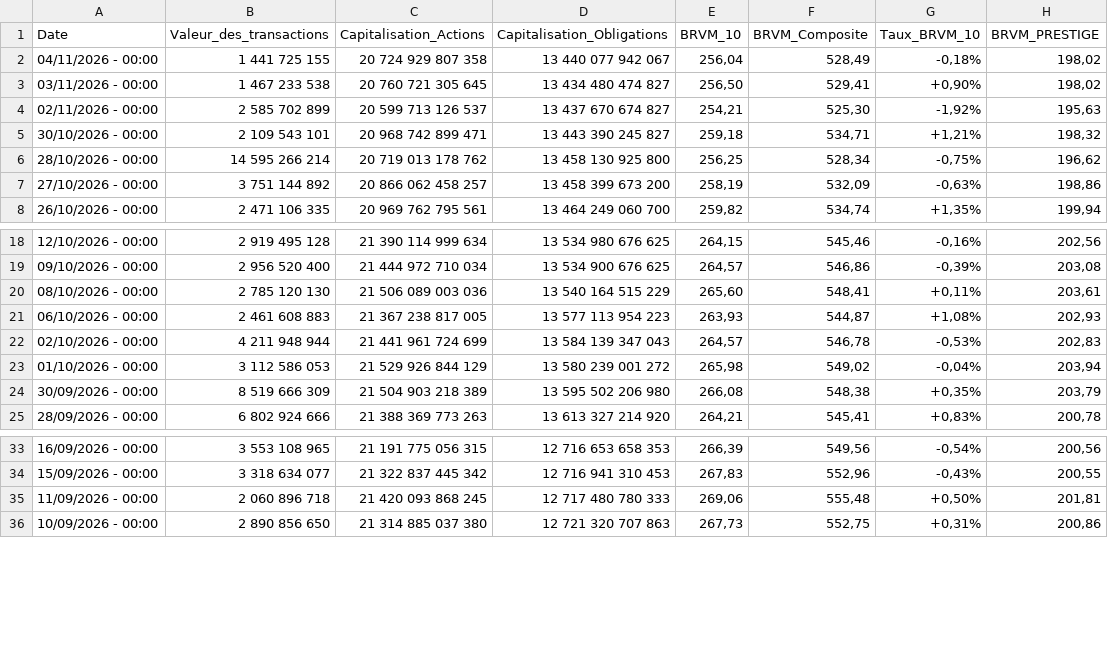
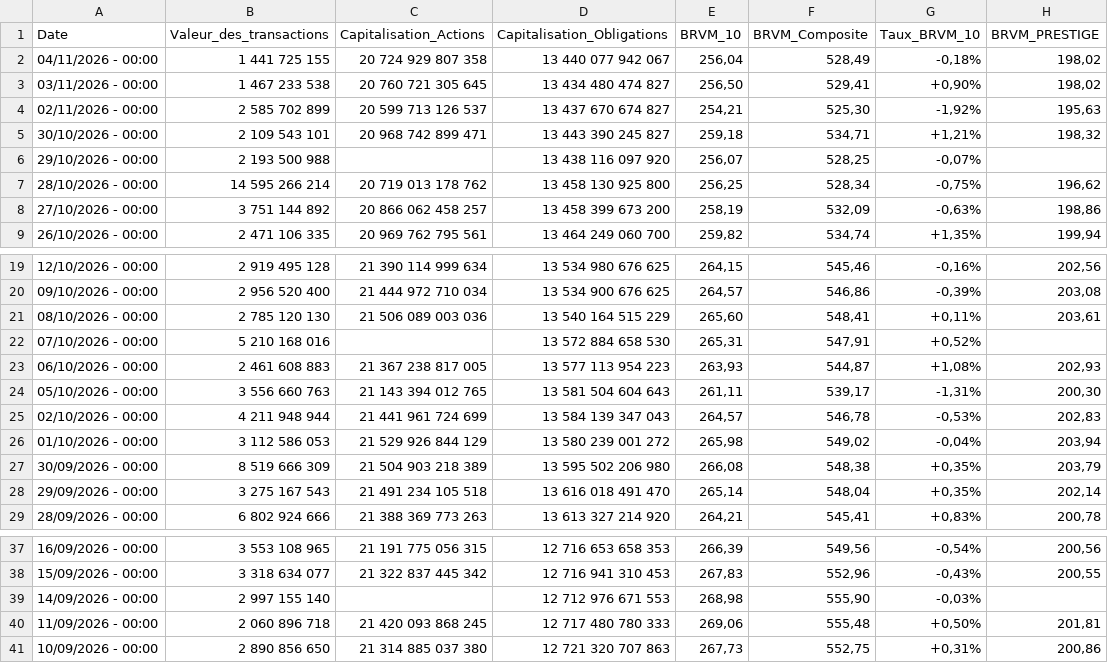
Before and after one commit to spoudar/brvm-data-automation, a CSV file: data/brvm_market_data.csv, drawn as a sheet; only a part is shown, gaps mark what is left out.

```diff
--- a/data/brvm_market_data.csv
+++ b/data/brvm_market_data.csv
@@ -5,2 +5,3 @@
 30/10/2026 - 00:00,2 109 543 101,20 968 742 899 471,13 443 390 245 827,"259,18","534,71","+1,21%","198,32"
+29/10/2026 - 00:00,2 193 500 988,,13 438 116 097 920,"256,07","528,25","-0,07%",
 28/10/2026 - 00:00,14 595 266 214,20 719 013 178 762,13 458 130 925 800,"256,25","528,34","-0,75%","196,62"
@@ -20,3 +21,5 @@
 08/10/2026 - 00:00,2 785 120 130,21 506 089 003 036,13 540 164 515 229,"265,60","548,41","+0,11%","203,61"
+07/10/2026 - 00:00,5 210 168 016,,13 572 884 658 530,"265,31","547,91","+0,52%",
 06/10/2026 - 00:00,2 461 608 883,21 367 238 817 005,13 577 113 954 223,"263,93","544,87","+1,08%","202,93"
+05/10/2026 - 00:00,3 556 660 763,21 143 394 012 765,13 581 504 604 643,"261,11","539,17","-1,31%","200,30"
 02/10/2026 - 00:00,4 211 948 944,21 441 961 724 699,13 584 139 347 043,"264,57","546,78","-0,53%","202,83"
@@ -24,2 +27,3 @@
 30/09/2026 - 00:00,8 519 666 309,21 504 903 218 389,13 595 502 206 980,"266,08","548,38","+0,35%","203,79"
+29/09/2026 - 00:00,3 275 167 543,21 491 234 105 518,13 616 018 491 470,"265,14","548,04","+0,35%","202,14"
 28/09/2026 - 00:00,6 802 924 666,21 388 369 773 263,13 613 327 214 920,"264,21","545,41","+0,83%","200,78"
@@ -34,2 +38,3 @@
 15/09/2026 - 00:00,3 318 634 077,21 322 837 445 342,12 716 941 310 453,"267,83","552,96","-0,43%","200,55"
+14/09/2026 - 00:00,2 997 155 140,,12 712 976 671 553,"268,98","555,90","-0,03%",
 11/09/2026 - 00:00,2 060 896 718,21 420 093 868 245,12 717 480 780 333,"269,06","555,48","+0,50%","201,81"
```
